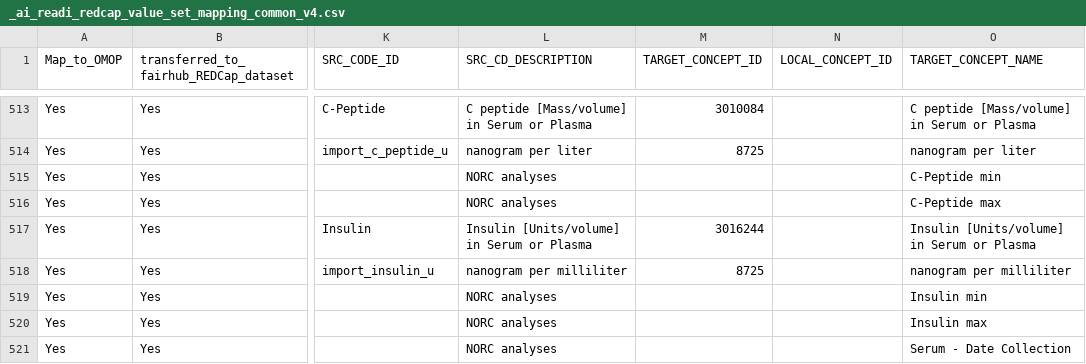
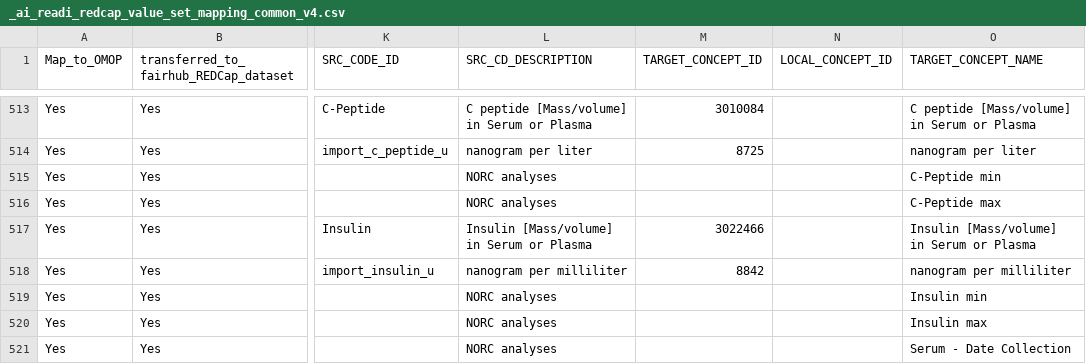
Before and after one commit to AI-READI/DataElementMaps, a CSV file: redCapDataDictionaryWithExtension/value-set-mapping-common/_ai_readi_redcap_value_set_mapping_common_v4.csv, drawn as a sheet; only a part is shown, gaps mark what is left out; the diff names each change by its address in the sheet, - before the commit and + after, or states it on an @@ line.

Commit message:
line 525 updated and insulin changed to mass/volumn loinc 3695-4 Mass/Volume one confirmed with NORC testing lab, i.e.Yes,Yes,open-source,No,imported,text,import_insulin,2925,Question,3695-4,Insulin,Insulin [Mass/volume] in Serum or Plasma,3022466,,Insulin [Mass/volume] in Serum or Plasma,Measurement,LOINC,Lab Test,3695-4,S,skos:exactMatch,1,,,,

```diff
--- a/redCapDataDictionaryWithExtension/value-set-mapping-common/_ai_readi_redcap_value_set_mapping_common_v4.csv
+++ b/redCapDataDictionaryWithExtension/value-set-mapping-common/_ai_readi_redcap_value_set_mapping_common_v4.csv
-L517 (SRC_CD_DESCRIPTION): Insulin [Units/volume] in Serum or Plasma
+L517 (SRC_CD_DESCRIPTION): Insulin [Mass/volume] in Serum or Plasma
-M517 (TARGET_CONCEPT_ID): 3016244
+M517 (TARGET_CONCEPT_ID): 3022466
-O517 (TARGET_CONCEPT_NAME): Insulin [Units/volume] in Serum or Plasma
+O517 (TARGET_CONCEPT_NAME): Insulin [Mass/volume] in Serum or Plasma
-M518 (TARGET_CONCEPT_ID): 8725
+M518 (TARGET_CONCEPT_ID): 8842
```
Also changed, not shown: 2 other files.
